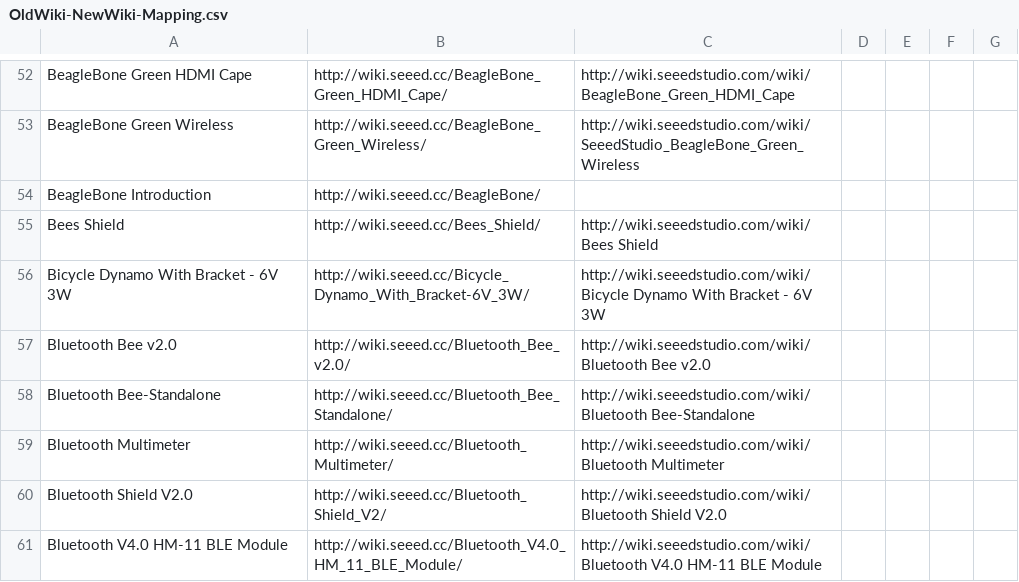
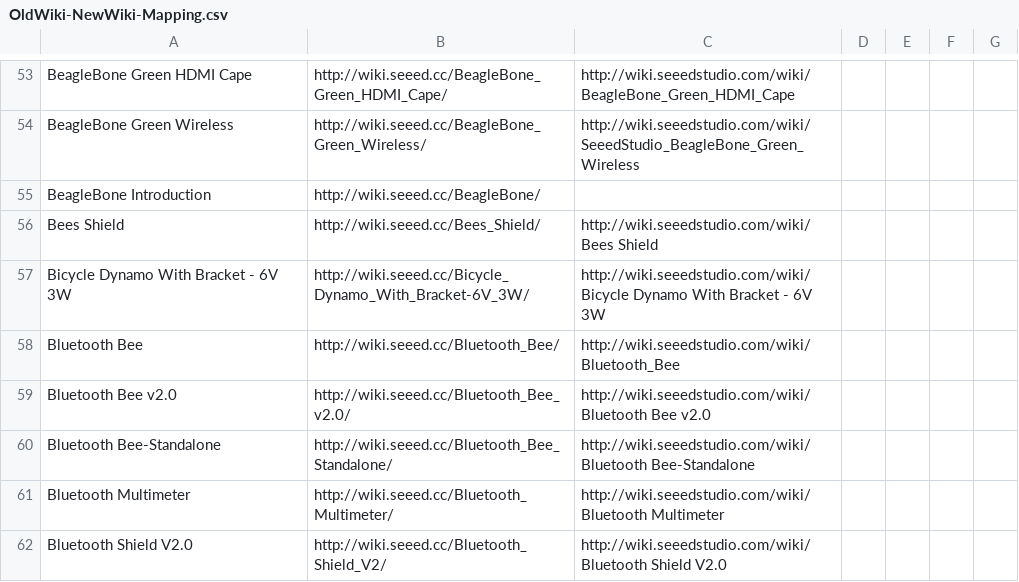
Before and after one commit to SeeedDocument/Seeed-WiKi, a CSV file: OldWiki-NewWiki-Mapping.csv, drawn as a sheet; only a part is shown, gaps mark what is left out; the shorter side is filled out with more unchanged rows; the diff covers the shown part only; the diff names each change by its address in the sheet, - before the commit and + after, or states it on an @@ line.

```diff
--- a/OldWiki-NewWiki-Mapping.csv
+++ b/OldWiki-NewWiki-Mapping.csv
+row 58: Bluetooth Bee | http://wiki.seeed.cc/Bluetooth_Bee/ | http://wiki.seeedstudio.com/wiki/Bluetooth_Bee
```
Also changed, not shown: 7 added rows, 1 removed row and 2 edited cells elsewhere in this file, 20 other files.
